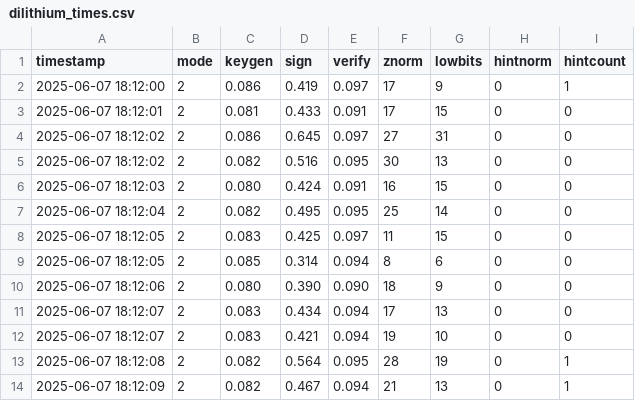
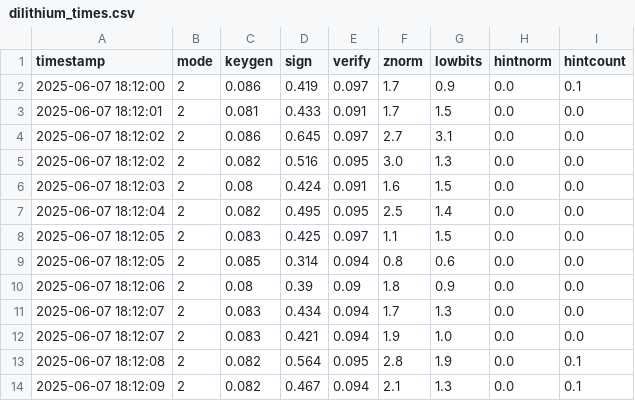
Before and after one commit to CiscoPr/PQC_DS, a CSV file: Dilithium/results/mode2/dilithium_times.csv, drawn as a sheet; only a part is shown; the diff covers the shown part only.

```diff
--- a/Dilithium/results/mode2/dilithium_times.csv
+++ b/Dilithium/results/mode2/dilithium_times.csv
@@ -1,14 +1,14 @@
 timestamp,mode,keygen,sign,verify,znorm,lowbits,hintnorm,hintcount
-2025-06-07 18:12:00,2,0.086,0.419,0.097,17,9,0,1
-2025-06-07 18:12:01,2,0.081,0.433,0.091,17,15,0,0
-2025-06-07 18:12:02,2,0.086,0.645,0.097,27,31,0,0
-2025-06-07 18:12:02,2,0.082,0.516,0.095,30,13,0,0
-2025-06-07 18:12:03,2,0.080,0.424,0.091,16,15,0,0
-2025-06-07 18:12:04,2,0.082,0.495,0.095,25,14,0,0
-2025-06-07 18:12:05,2,0.083,0.425,0.097,11,15,0,0
-2025-06-07 18:12:05,2,0.085,0.314,0.094,8,6,0,0
-2025-06-07 18:12:06,2,0.080,0.390,0.090,18,9,0,0
-2025-06-07 18:12:07,2,0.083,0.434,0.094,17,13,0,0
-2025-06-07 18:12:07,2,0.083,0.421,0.094,19,10,0,0
-2025-06-07 18:12:08,2,0.082,0.564,0.095,28,19,0,1
-2025-06-07 18:12:09,2,0.082,0.467,0.094,21,13,0,1
+2025-06-07 18:12:00,2,0.086,0.419,0.097,1.7,0.9,0.0,0.1
+2025-06-07 18:12:01,2,0.081,0.433,0.091,1.7,1.5,0.0,0.0
+2025-06-07 18:12:02,2,0.086,0.645,0.097,2.7,3.1,0.0,0.0
+2025-06-07 18:12:02,2,0.082,0.516,0.095,3.0,1.3,0.0,0.0
+2025-06-07 18:12:03,2,0.08,0.424,0.091,1.6,1.5,0.0,0.0
+2025-06-07 18:12:04,2,0.082,0.495,0.095,2.5,1.4,0.0,0.0
+2025-06-07 18:12:05,2,0.083,0.425,0.097,1.1,1.5,0.0,0.0
+2025-06-07 18:12:05,2,0.085,0.314,0.094,0.8,0.6,0.0,0.0
+2025-06-07 18:12:06,2,0.08,0.39,0.09,1.8,0.9,0.0,0.0
+2025-06-07 18:12:07,2,0.083,0.434,0.094,1.7,1.3,0.0,0.0
+2025-06-07 18:12:07,2,0.083,0.421,0.094,1.9,1.0,0.0,0.0
+2025-06-07 18:12:08,2,0.082,0.564,0.095,2.8,1.9,0.0,0.1
+2025-06-07 18:12:09,2,0.082,0.467,0.094,2.1,1.3,0.0,0.1
```
Also changed, not shown: 1 added row, 1 removed row and 47 edited cells elsewhere in this file, Dilithium/results/mode3/dilithium_times.csv, Dilithium/results/mode5/dilithium_times.csv, 5 other files.
